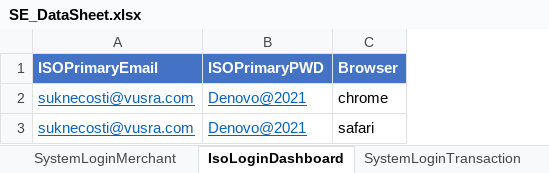
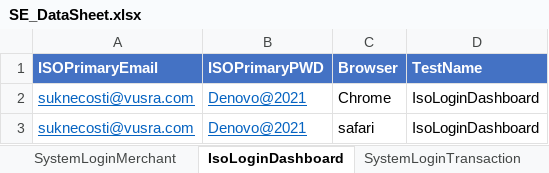
Before and after one commit to Bhaskar215/IPOSPAYS-Automation-Monitoring-System, an Excel workbook: src/main/java/com/denovo/ExcelData/SE_DataSheet.xlsx, sheet IsoLoginDashboard, drawn as a sheet; values as stored, in another font and other column widths than the file's, no borders; the diff names each change by its address in the sheet, - before the commit and + after, or states it on an @@ line.

```diff
--- a/src/main/java/com/denovo/ExcelData/SE_DataSheet.xlsx (sheet IsoLoginDashboard)
+++ b/src/main/java/com/denovo/ExcelData/SE_DataSheet.xlsx (sheet IsoLoginDashboard)
+column D (TestName), rows 2-3: IsoLoginDashboard | IsoLoginDashboard
-C2 (Browser): chrome
+C2 (Browser): Chrome
```
Also changed, not shown: sheet SystemLoginMerchant, sheet SystemLoginDashboard, sheet IsoLoginTransaction, sheet SystemLoginTransaction, 3 other files.
